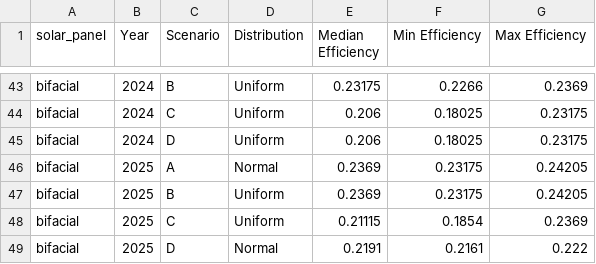
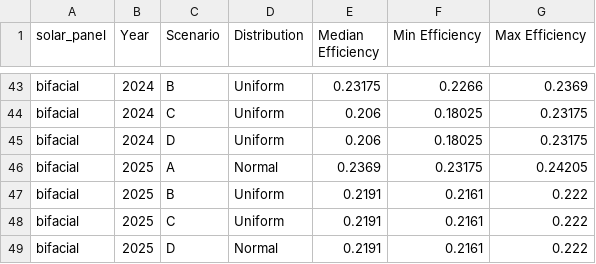
Before and after one commit to pleu/PVRecycling, a CSV file: data/efficiency_data.csv, drawn as a sheet; only a part is shown, gaps mark what is left out.

Commit message:
Update efficiency_data.csv

```diff
--- a/data/efficiency_data.csv
+++ b/data/efficiency_data.csv
@@ -46,4 +46,4 @@ bifacial,2024,D,Uniform,0.206,0.18025,0.23175
 bifacial,2025,A,Normal,0.2369,0.23175,0.24205
-bifacial,2025,B,Uniform,0.2369,0.23175,0.24205
-bifacial,2025,C,Uniform,0.21115,0.1854,0.2369
+bifacial,2025,B,Uniform,0.2191,0.2161,0.222
+bifacial,2025,C,Uniform,0.2191,0.2161,0.222
 bifacial,2025,D,Normal,0.2191,0.2161,0.222
```
